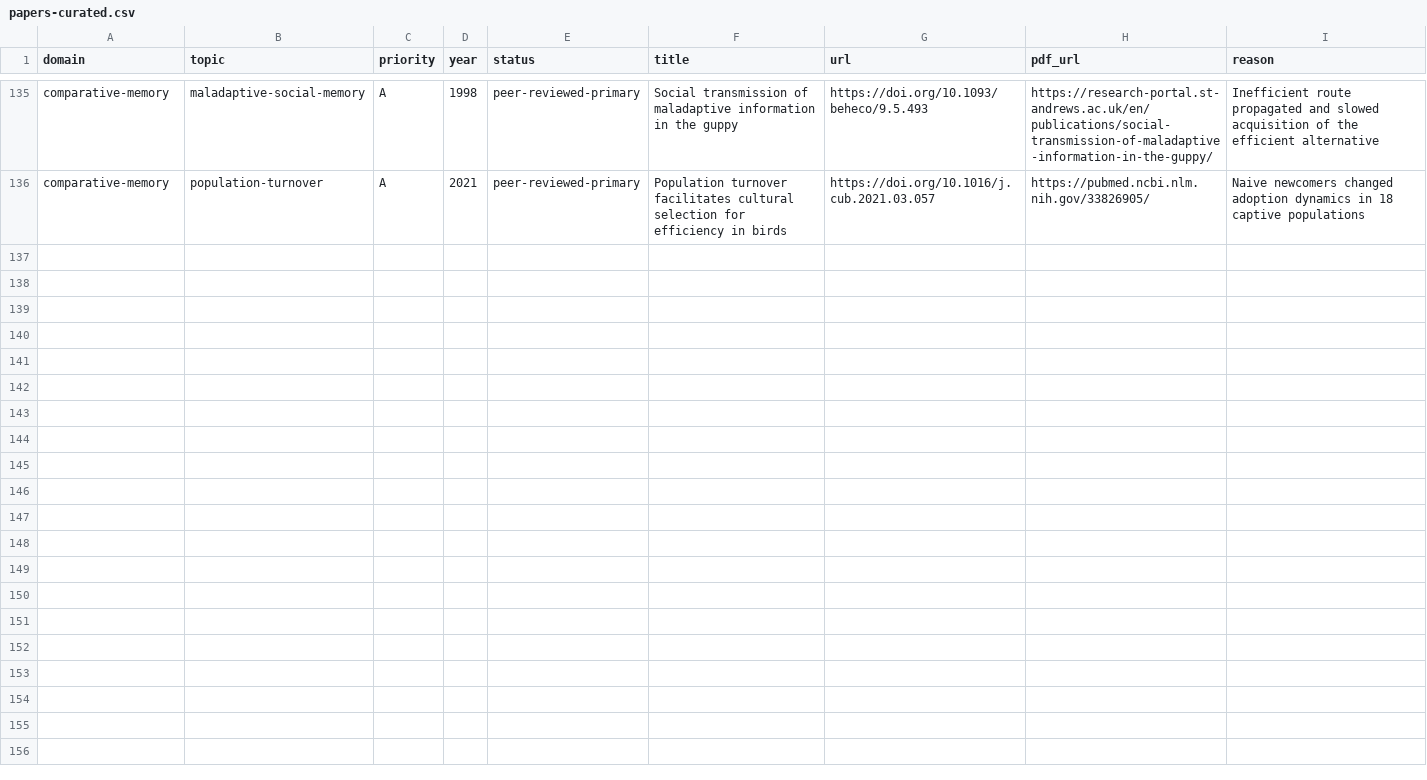
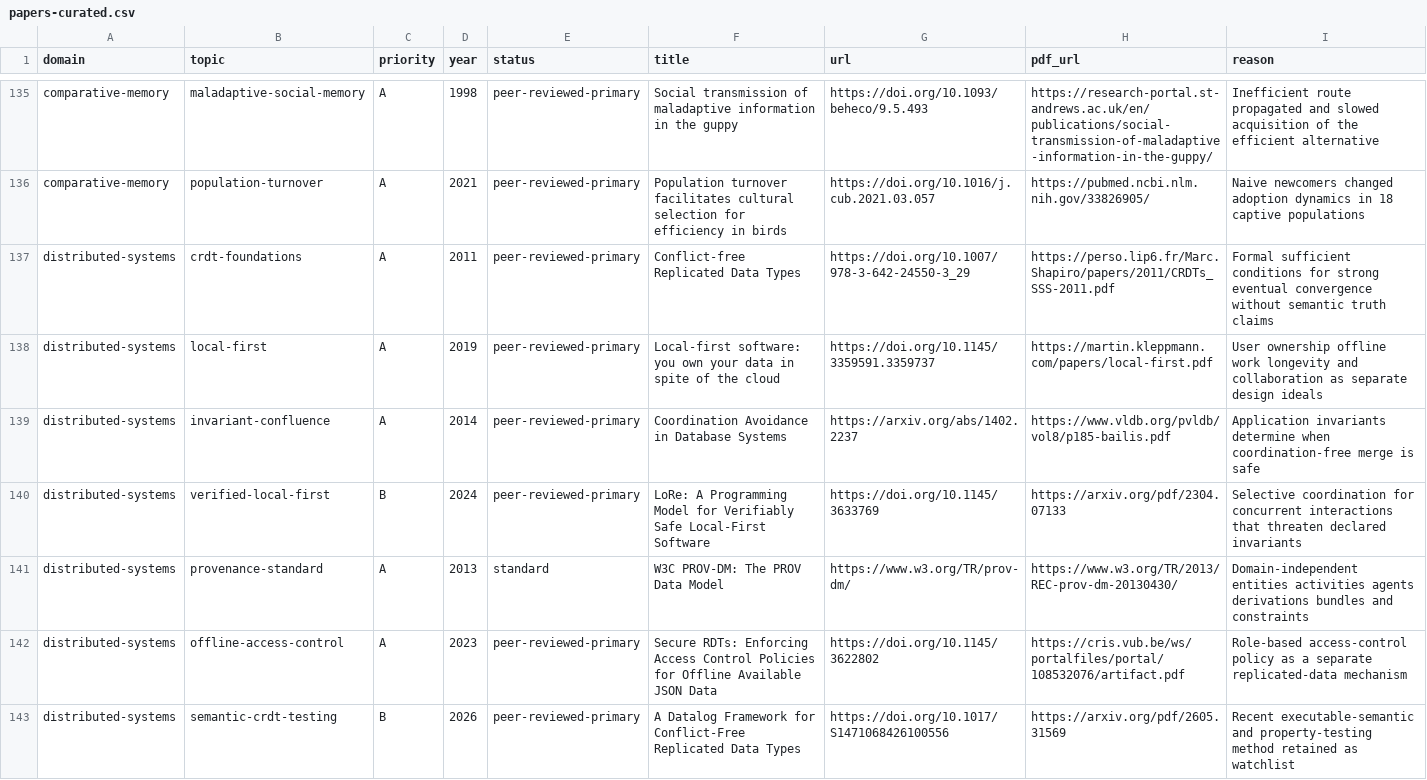
Before and after one commit to krapcys1-maker/adaptive-agent-memory-research, a CSV file: data/catalogs/papers-curated.csv, drawn as a sheet; only a part is shown, gaps mark what is left out.

```diff
--- a/data/catalogs/papers-curated.csv
+++ b/data/catalogs/papers-curated.csv
@@ -136 +136,8 @@ comparative-memory,maladaptive-social-memory,A,1998,peer-reviewed-primary,Social
 comparative-memory,population-turnover,A,2021,peer-reviewed-primary,Population turnover facilitates cultural selection for efficiency in birds,https://doi.org/10.1016/j.cub.2021.03.057,https://pubmed.ncbi.nlm.nih.gov/33826905/,Naive newcomers changed adoption dynamics in 18 captive populations
+distributed-systems,crdt-foundations,A,2011,peer-reviewed-primary,Conflict-free Replicated Data Types,https://doi.org/10.1007/978-3-642-24550-3_29,https://perso.lip6.fr/Marc.Shapiro/papers/2011/CRDTs_SSS-2011.pdf,Formal sufficient conditions for strong eventual convergence without semantic truth claims
+distributed-systems,local-first,A,2019,peer-reviewed-primary,Local-first software: you own your data in spite of the cloud,https://doi.org/10.1145/3359591.3359737,https://martin.kleppmann.com/papers/local-first.pdf,User ownership offline work longevity and collaboration as separate design ideals
+distributed-systems,invariant-confluence,A,2014,peer-reviewed-primary,Coordination Avoidance in Database Systems,https://arxiv.org/abs/1402.2237,https://www.vldb.org/pvldb/vol8/p185-bailis.pdf,Application invariants determine when coordination-free merge is safe
+distributed-systems,verified-local-first,B,2024,peer-reviewed-primary,LoRe: A Programming Model for Verifiably Safe Local-First Software,https://doi.org/10.1145/3633769,https://arxiv.org/pdf/2304.07133,Selective coordination for concurrent interactions that threaten declared invariants
+distributed-systems,provenance-standard,A,2013,standard,W3C PROV-DM: The PROV Data Model,https://www.w3.org/TR/prov-dm/,https://www.w3.org/TR/2013/REC-prov-dm-20130430/,Domain-independent entities activities agents derivations bundles and constraints
+distributed-systems,offline-access-control,A,2023,peer-reviewed-primary,Secure RDTs: Enforcing Access Control Policies for Offline Available JSON Data,https://doi.org/10.1145/3622802,https://cris.vub.be/ws/portalfiles/portal/108532076/artifact.pdf,Role-based access-control policy as a separate replicated-data mechanism
+distributed-systems,semantic-crdt-testing,B,2026,peer-reviewed-primary,A Datalog Framework for Conflict-Free Replicated Data Types,https://doi.org/10.1017/S1471068426100556,https://arxiv.org/pdf/2605.31569,Recent executable-semantic and property-testing method retained as watchlist
```
Also changed, not shown: data/catalogs/repositories-current.csv, data/lab/coverage-matrix.csv, 9 other files.
